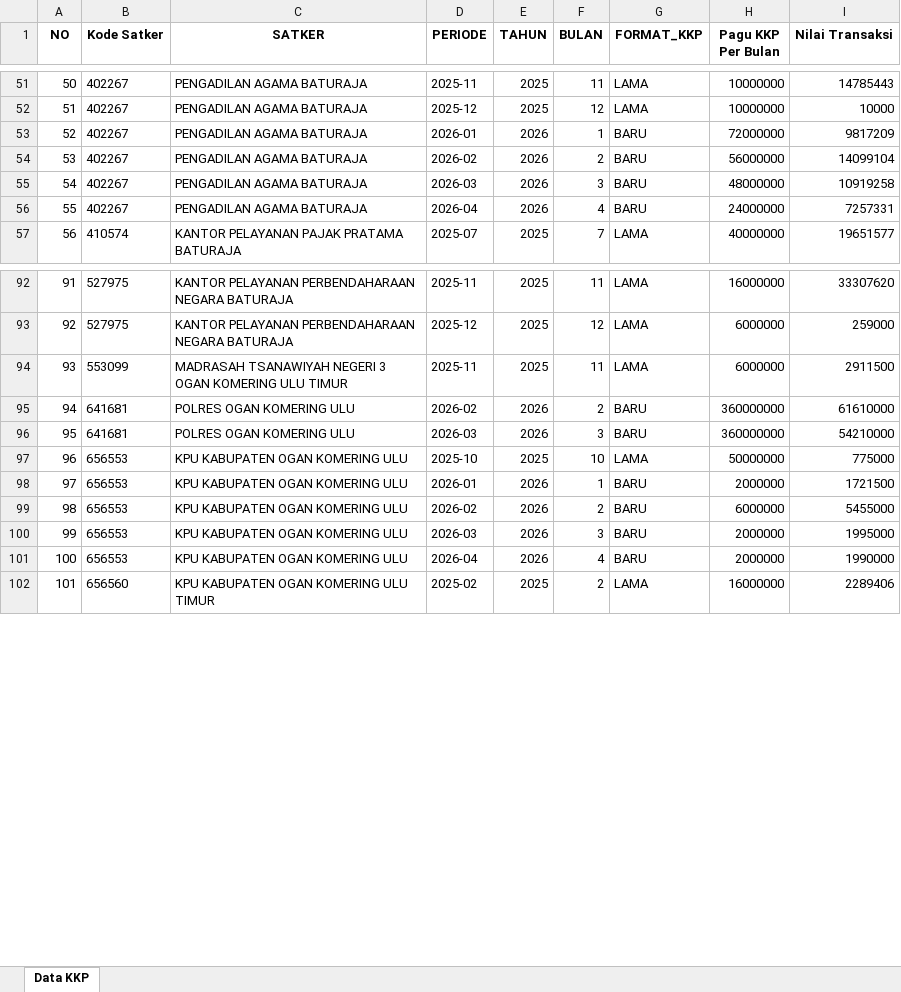
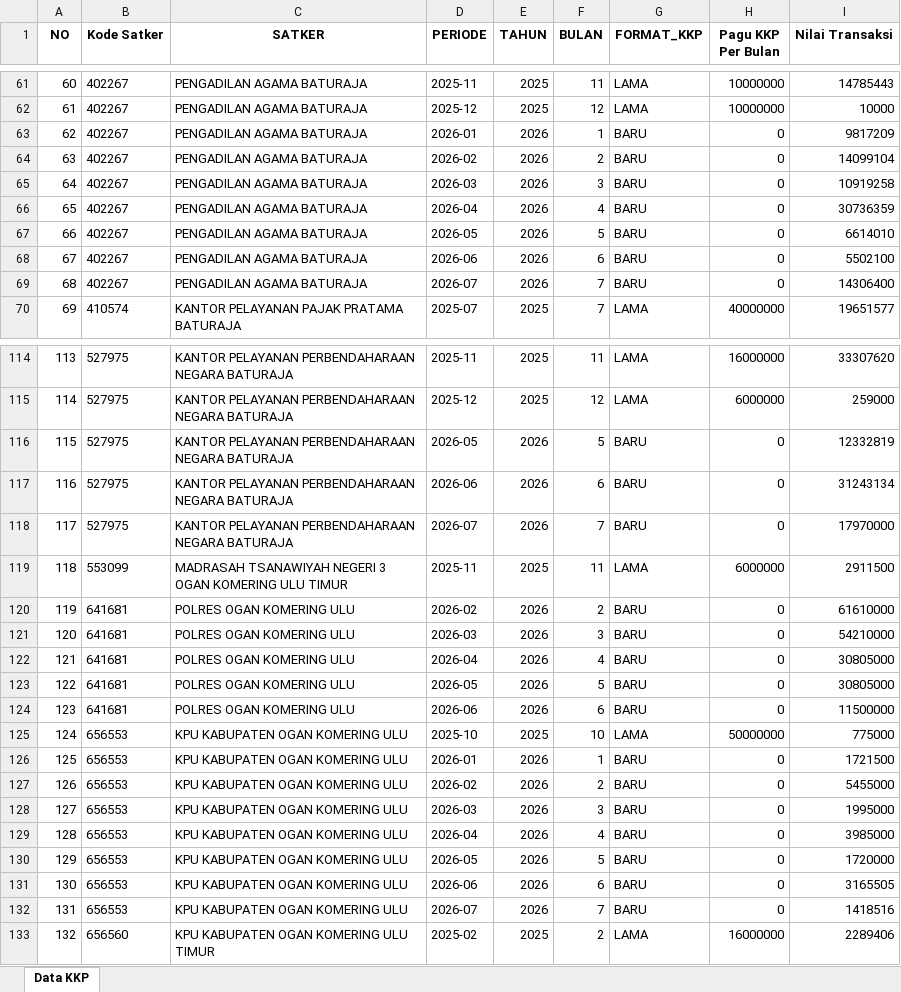
Before and after one commit to ameernoor/kinerjakeuangansatkerbta, an Excel workbook: data_kkp/KKP_MASTER.xlsx, sheet Data KKP, drawn as a sheet; only a part is shown, gaps mark what is left out; values as stored, in another font and other column widths than the file's, no borders; addresses are those after the commit; the diff covers the shown part only; the diff names each change by its address in the sheet, - before the commit and + after, or states it on an @@ line.

```diff
--- a/data_kkp/KKP_MASTER.xlsx (sheet Data KKP)
+++ b/data_kkp/KKP_MASTER.xlsx (sheet Data KKP)
@@ column A (NO) renumbered between rows 9 and 215 @@
-H63 (Pagu KKP Per Bulan): 72000000
+H63 (Pagu KKP Per Bulan): 0
-H64 (Pagu KKP Per Bulan): 56000000
+H64 (Pagu KKP Per Bulan): 0
-H65 (Pagu KKP Per Bulan): 48000000
+H65 (Pagu KKP Per Bulan): 0
-H66 (Pagu KKP Per Bulan): 24000000
+H66 (Pagu KKP Per Bulan): 0
-I66 (Nilai Transaksi): 7257331
+I66 (Nilai Transaksi): 30736359
+row 67: 66 | 402267 | PENGADILAN AGAMA BATURAJA | 2026-05 | 2026 | 5 | BARU | 0 | 6614010
+row 68: 67 | 402267 | PENGADILAN AGAMA BATURAJA | 2026-06 | 2026 | 6 | BARU | 0 | 5502100
+row 69: 68 | 402267 | PENGADILAN AGAMA BATURAJA | 2026-07 | 2026 | 7 | BARU | 0 | 14306400
+row 116: 115 | 527975 | KANTOR PELAYANAN PERBENDAHARAAN NEGARA BATURAJA | 2026-05 | 2026 | 5 | BARU | 0 | 12332819
+row 117: 116 | 527975 | KANTOR PELAYANAN PERBENDAHARAAN NEGARA BATURAJA | 2026-06 | 2026 | 6 | BARU | 0 | 31243134
+row 118: 117 | 527975 | KANTOR PELAYANAN PERBENDAHARAAN NEGARA BATURAJA | 2026-07 | 2026 | 7 | BARU | 0 | 17970000
-H120:H121 (Pagu KKP Per Bulan): 360000000
+H120:H121 (Pagu KKP Per Bulan): 0
+row 122: 121 | 641681 | POLRES OGAN KOMERING ULU | 2026-04 | 2026 | 4 | BARU | 0 | 30805000
+row 123: 122 | 641681 | POLRES OGAN KOMERING ULU | 2026-05 | 2026 | 5 | BARU | 0 | 30805000
+row 124: 123 | 641681 | POLRES OGAN KOMERING ULU | 2026-06 | 2026 | 6 | BARU | 0 | 11500000
-H126 (Pagu KKP Per Bulan): 2000000
+H126 (Pagu KKP Per Bulan): 0
-H127 (Pagu KKP Per Bulan): 6000000
+H127 (Pagu KKP Per Bulan): 0
-H128:H129 (Pagu KKP Per Bulan): 2000000
+H128:H129 (Pagu KKP Per Bulan): 0
-I129 (Nilai Transaksi): 1990000
+I129 (Nilai Transaksi): 3985000
+row 130: 129 | 656553 | KPU KABUPATEN OGAN KOMERING ULU | 2026-05 | 2026 | 5 | BARU | 0 | 1720000
+row 131: 130 | 656553 | KPU KABUPATEN OGAN KOMERING ULU | 2026-06 | 2026 | 6 | BARU | 0 | 3165505
+row 132: 131 | 656553 | KPU KABUPATEN OGAN KOMERING ULU | 2026-07 | 2026 | 7 | BARU | 0 | 1418516
```
Also changed, not shown: 50 added rows and 39 edited cells elsewhere in this sheet.
